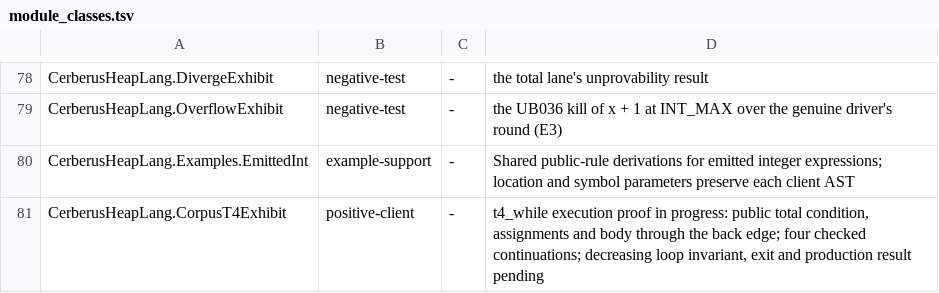
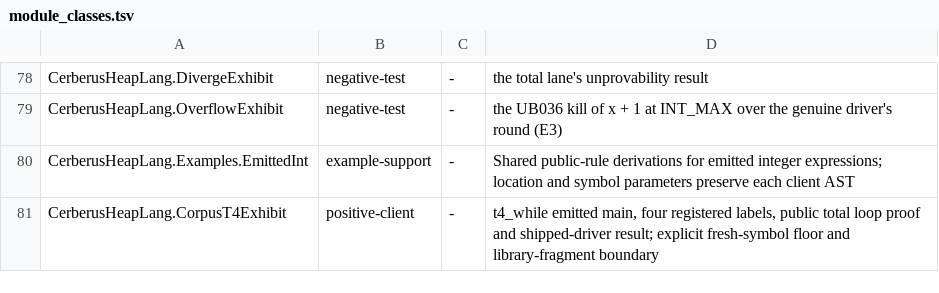
Before and after one commit to OathTech/refined-cerberus, a TSV file: cerberus-heaplang/scripts/module_classes.tsv, drawn as a sheet; only a part is shown, gaps mark what is left out.

Commit message:
Certify t4 emitted while through the shipped driver; full gate green

```diff
--- a/cerberus-heaplang/scripts/module_classes.tsv
+++ b/cerberus-heaplang/scripts/module_classes.tsv
@@ -80,2 +80,2 @@ CerberusHeapLang.OverflowExhibit	negative-test	-	the UB036 kill of x + 1 at INT_
 CerberusHeapLang.Examples.EmittedInt	example-support	-	Shared public-rule derivations for emitted integer expressions; location and symbol parameters preserve each client AST
-CerberusHeapLang.CorpusT4Exhibit	positive-client	-	t4_while execution proof in progress: public total condition, assignments and body through the back edge; four checked continuations; decreasing loop invariant, exit and production result pending
+CerberusHeapLang.CorpusT4Exhibit	positive-client	-	t4_while emitted main, four registered labels, public total loop proof and shipped-driver result; explicit fresh-symbol floor and library-fragment boundary
```
Also changed, not shown: 9 other files.
